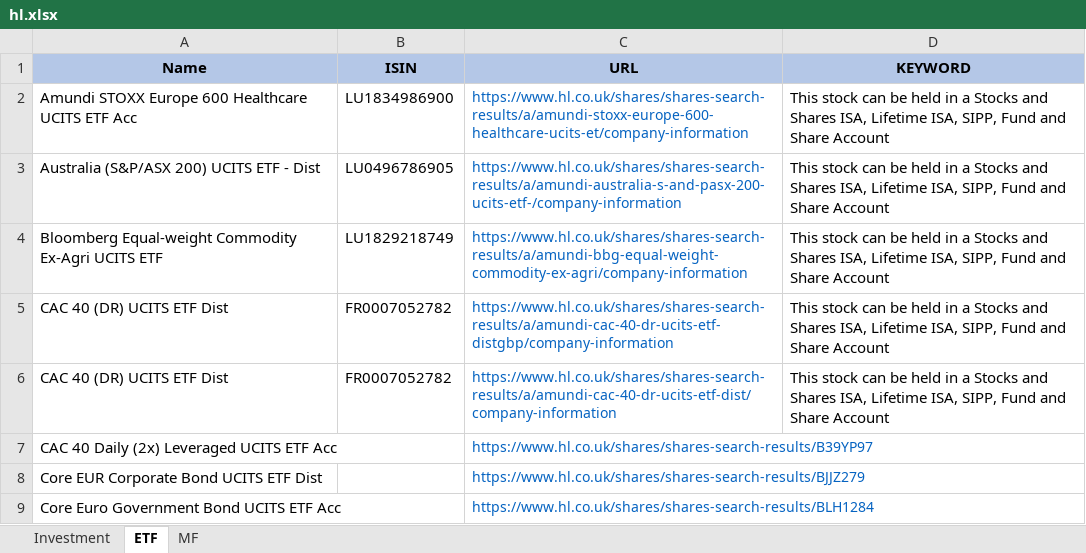
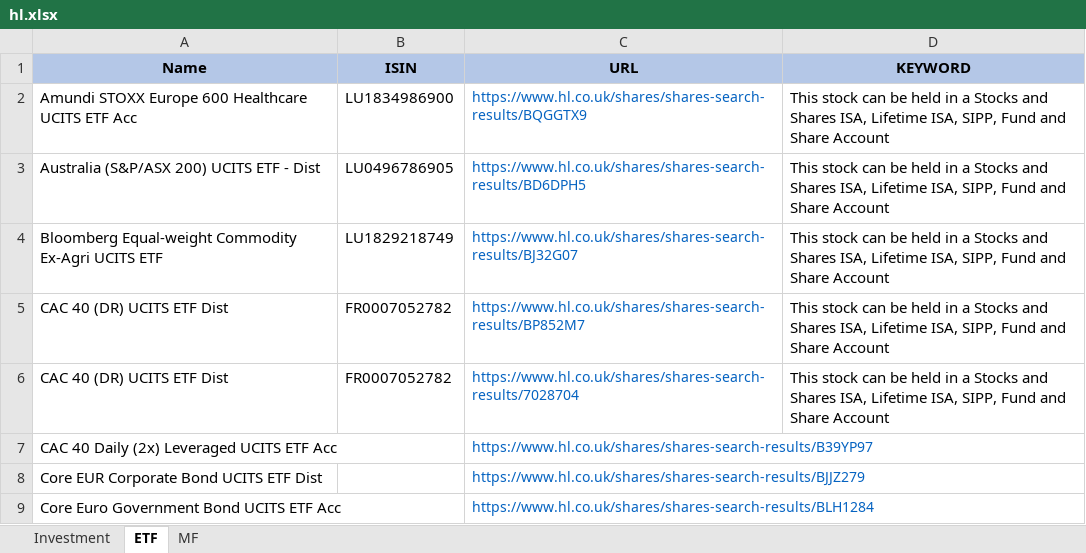
Before and after one commit to amineautomation2/concurrent, an Excel workbook: spreadsheet/hl.xlsx, sheet ETF, drawn as a sheet; only a part is shown; values as stored, in another font and other column widths than the file's, no borders; the diff names each change by its address in the sheet, - before the commit and + after, or states it on an @@ line.

```diff
--- a/spreadsheet/hl.xlsx (sheet ETF)
+++ b/spreadsheet/hl.xlsx (sheet ETF)
-C2 (URL): https://www.hl.co.uk/shares/shares-search-results/a/amundi-stoxx-europe-600-healthcare-ucits-et/company-information
+C2 (URL): https://www.hl.co.uk/shares/shares-search-results/BQGGTX9
-C3 (URL): https://www.hl.co.uk/shares/shares-search-results/a/amundi-australia-s-and-pasx-200-ucits-etf-/company-information
+C3 (URL): https://www.hl.co.uk/shares/shares-search-results/BD6DPH5
-C4 (URL): https://www.hl.co.uk/shares/shares-search-results/a/amundi-bbg-equal-weight-commodity-ex-agri/company-information
+C4 (URL): https://www.hl.co.uk/shares/shares-search-results/BJ32G07
-C5 (URL): https://www.hl.co.uk/shares/shares-search-results/a/amundi-cac-40-dr-ucits-etf-distgbp/company-information
+C5 (URL): https://www.hl.co.uk/shares/shares-search-results/BP852M7
-C6 (URL): https://www.hl.co.uk/shares/shares-search-results/a/amundi-cac-40-dr-ucits-etf-dist/company-information
+C6 (URL): https://www.hl.co.uk/shares/shares-search-results/7028704
```
